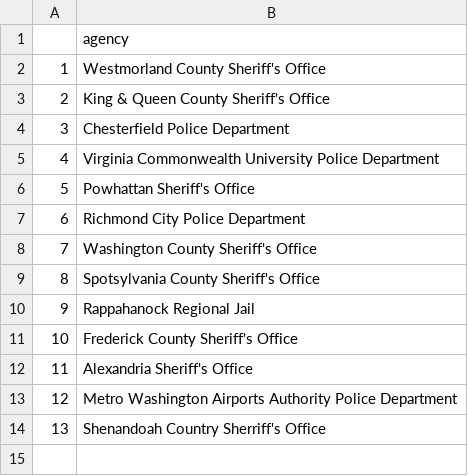
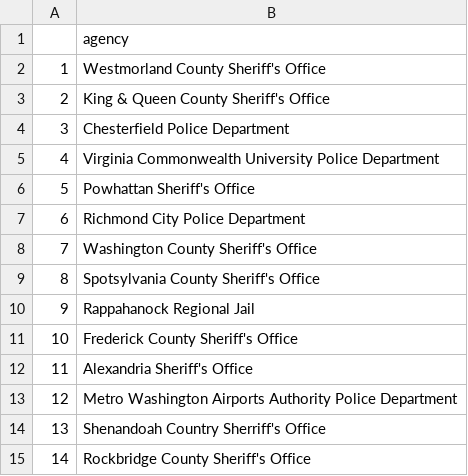
Before and after one commit to MuckRock/virginia-police-decertification, a CSV file: data/processed/etl/unmatched_reinstated.csv (was data/processed/unmatched_reinstated.csv), drawn as a sheet.

```diff
--- a/data/processed/unmatched_reinstated.csv
+++ b/data/processed/etl/unmatched_reinstated.csv
@@ -14 +14,2 @@
 "13","Shenandoah Country Sherriff's Office"
+"14","Rockbridge County Sheriff's Office"
```
Also changed, not shown: data/manual/present_crosswalk_corrections.csv, data/manual/prior_crosswalk_corrections.csv, 35 other files.
